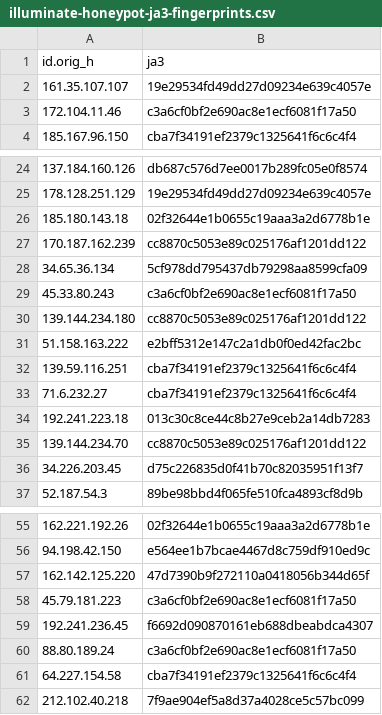
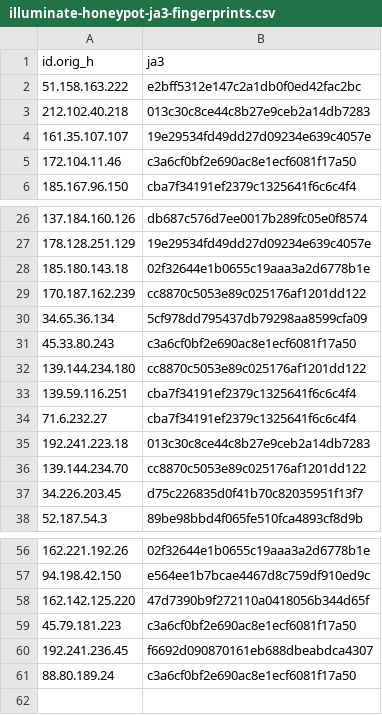
Before and after one commit to LeargasSecurity/ja3-fingerprint-repository, a CSV file: illuminate-honeypot-ja3-fingerprints.csv, drawn as a sheet; only a part is shown, gaps mark what is left out.

```diff
--- a/illuminate-honeypot-ja3-fingerprints.csv
+++ b/illuminate-honeypot-ja3-fingerprints.csv
@@ -1,2 +1,4 @@
 id.orig_h,ja3
+51.158.163.222,e2bff5312e147c2a1db0f0ed42fac2bc
+212.102.40.218,013c30c8ce44c8b27e9ceb2a14db7283
 161.35.107.107,19e29534fd49dd27d09234e639c4057e
@@ -30,3 +32,2 @@ id.orig_h,ja3
 139.144.234.180,cc8870c5053e89c025176af1201dd122
-51.158.163.222,e2bff5312e147c2a1db0f0ed42fac2bc
 139.59.116.251,cba7f34191ef2379c1325641f6c6c4f4
@@ -60,3 +61 @@ id.orig_h,ja3
 88.80.189.24,c3a6cf0bf2e690ac8e1ecf6081f17a50
-64.227.154.58,cba7f34191ef2379c1325641f6c6c4f4
-212.102.40.218,7f9ae904ef5a8d37a4028ce5c57bc099
```
Also changed, not shown: 1 other file.
